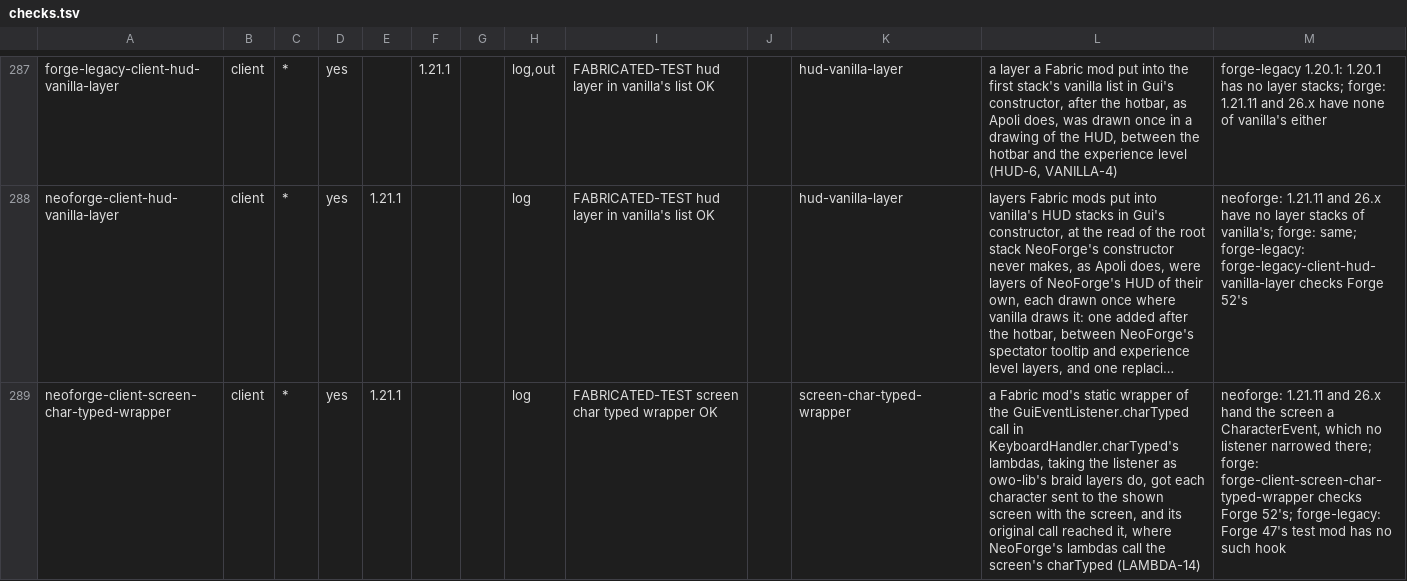
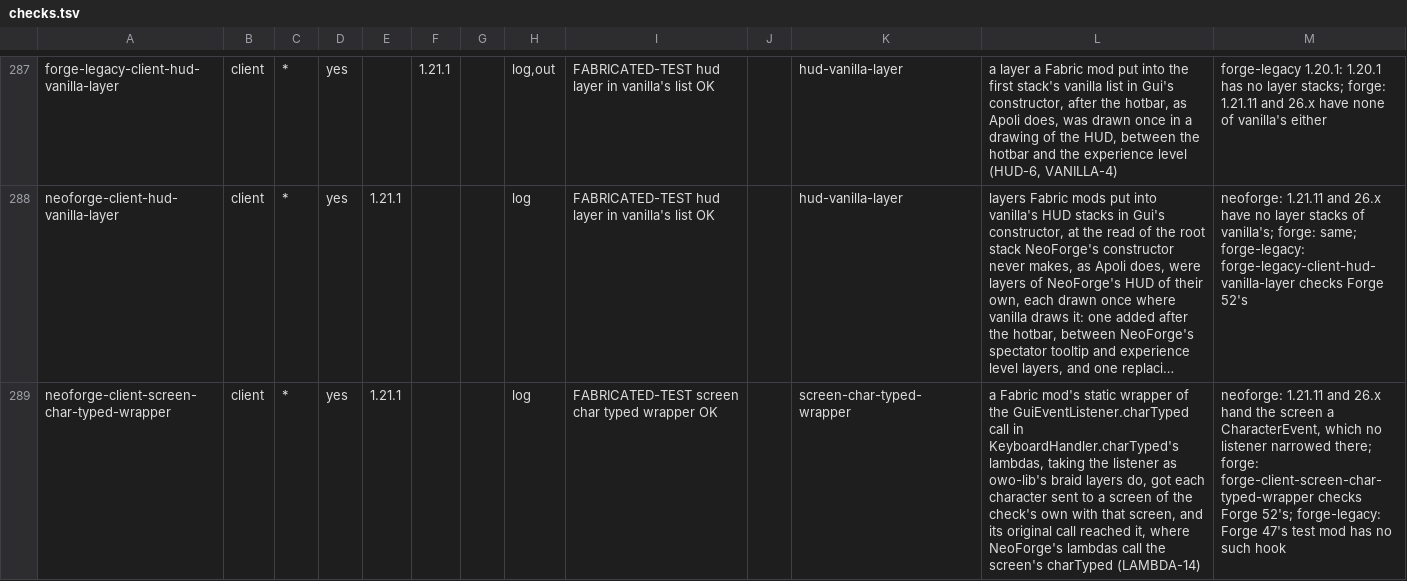
Before and after one commit to cmdralph/Fabricated, a TSV file: ci/checks.tsv, drawn as a sheet; only a part is shown, gaps mark what is left out; long unchanged cells end in …; the diff covers the shown part only; the diff names each change by its address in the sheet, - before the commit and + after, or states it on an @@ line.

```diff
--- a/ci/checks.tsv
+++ b/ci/checks.tsv
-L289: …sent to the shown screen with the screen, and…
+L289: …sent to a screen of the check's own with that screen, and…
```
Also changed, not shown: 1 edited cell elsewhere in this file, 3 other files.
